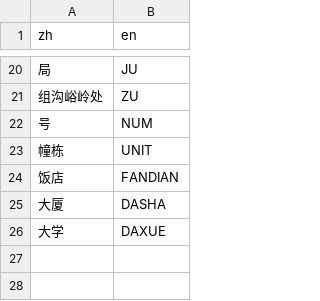
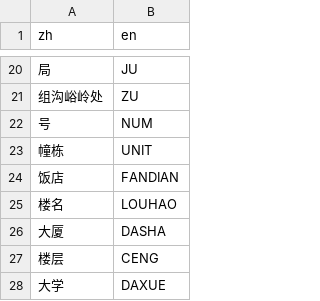
Before and after one commit to CyanYoung/chinese_entity_recognize_3, a CSV file: dict/zh_en.csv, drawn as a sheet; only a part is shown, gaps mark what is left out.

Commit message:
change data

```diff
--- a/dict/zh_en.csv
+++ b/dict/zh_en.csv
@@ -24,3 +24,5 @@ zh,en
 饭店,FANDIAN
+楼名,LOUHAO
 大厦,DASHA
+楼层,CENG
 大学,DAXUE
```
Also changed, not shown: 12 other files.
